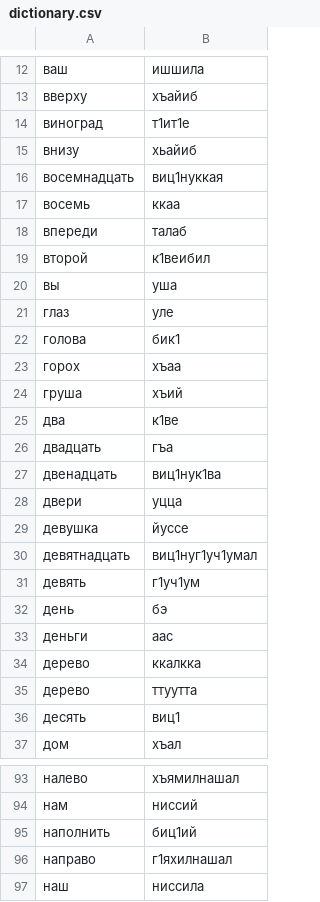
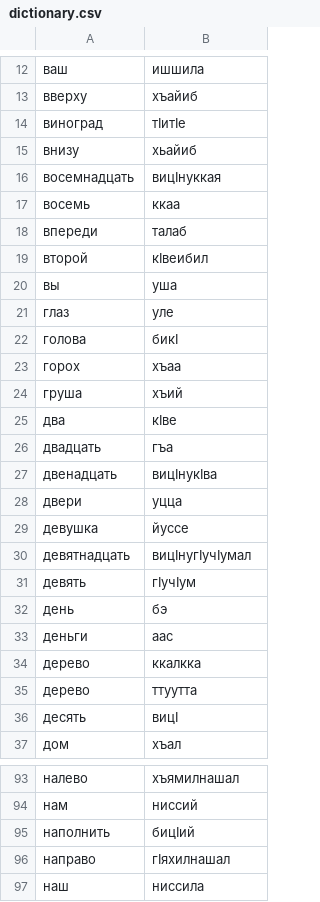
Before and after one commit to DaivyG/AI_translator, a CSV file: data/raw/dictionary.csv, drawn as a sheet; only a part is shown, gaps mark what is left out; the diff covers the shown part only; the diff names each change by its address in the sheet, - before the commit and + after, or states it on an @@ line.

```diff
--- a/data/raw/dictionary.csv
+++ b/data/raw/dictionary.csv
-B14: т1ит1е
+B14: тIитIе
-B16: виц1нуккая
+B16: вицIнуккая
-B19: к1веибил
+B19: кIвеибил
-B22: бик1
+B22: бикI
-B25: к1ве
+B25: кIве
-B27: виц1нук1ва
+B27: вицIнукIва
-B30: виц1нуг1уч1умал
+B30: вицIнугIучIумал
-B31: г1уч1ум
+B31: гIучIум
-B36: виц1
+B36: вицI
-B95: биц1ий
+B95: бицIий
-B96: г1яхилнашал
+B96: гIяхилнашал
```
Also changed, not shown: 25 edited cells elsewhere in this file, 9 other files.
